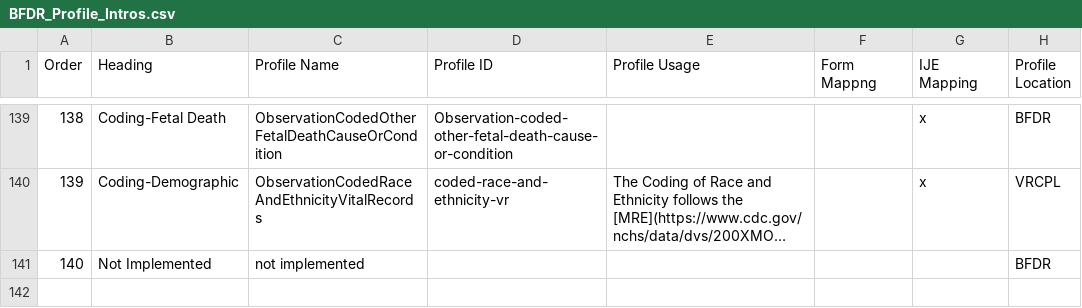
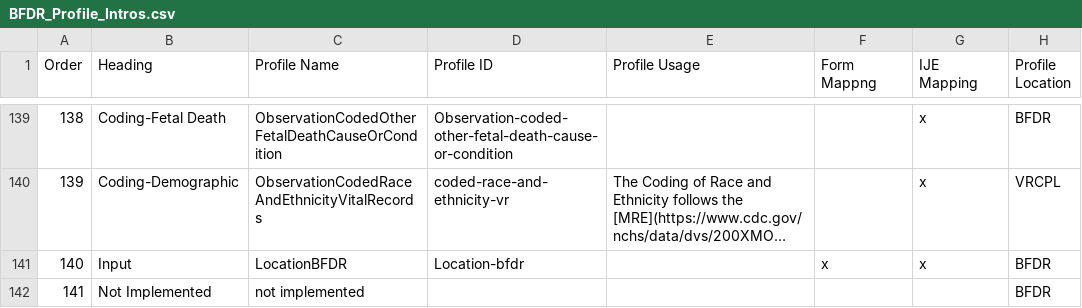
Before and after one commit to HL7/fhir-bfdr, a CSV file: input/mapping/BFDR_Profile_Intros.csv, drawn as a sheet; only a part is shown, gaps mark what is left out; long unchanged cells end in …; addresses are those after the commit; the diff names each change by its address in the sheet, - before the commit and + after, or states it on an @@ line.

```diff
--- a/input/mapping/BFDR_Profile_Intros.csv
+++ b/input/mapping/BFDR_Profile_Intros.csv
+row 141: 140 | Input | LocationBFDR | Location-bfdr |  | x | x | BFDR
@@ column A (Order) renumbered from row 142 down @@
```
Also changed, not shown: input/mapping/BFDR_Forms_Mapping.csv, input/mapping/IJE_File_Layouts_Version_2021_FHIR-2023-02-22-All-Combined.csv.
